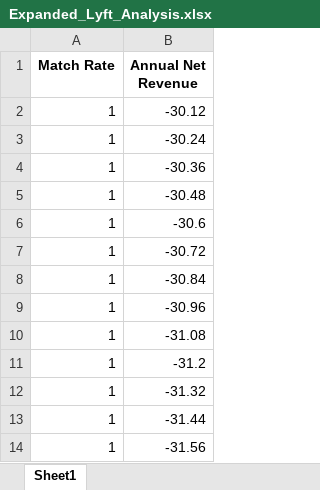
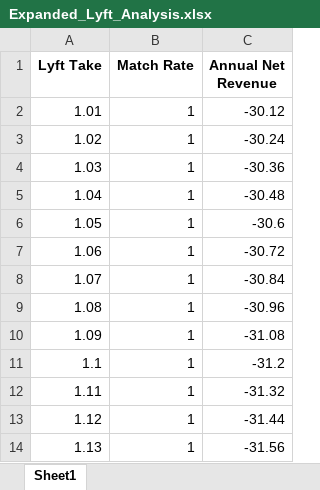
Before and after one commit to bmliddicoat/lyft-churn-toledo, an Excel workbook: Expanded_Lyft_Analysis.xlsx, sheet Sheet1, drawn as a sheet; only a part is shown; values as stored, in another font and other column widths than the file's, no borders; the diff names each change by its address in the sheet, - before the commit and + after, or states it on an @@ line.

Commit message:
Add files via upload
fixed excel file with correct columns

```diff
--- a/Expanded_Lyft_Analysis.xlsx (sheet Sheet1)
+++ b/Expanded_Lyft_Analysis.xlsx (sheet Sheet1)
+column A (Lyft Take), rows 2-14: 1.01 | 1.02 | 1.03 | 1.04 | 1.05 | 1.06 | 1.07 | 1.08 | 1.09 | 1.1 | 1.11 | 1.12 | 1.13
```
Also changed, not shown: Lyft_Analysis.xlsx.
